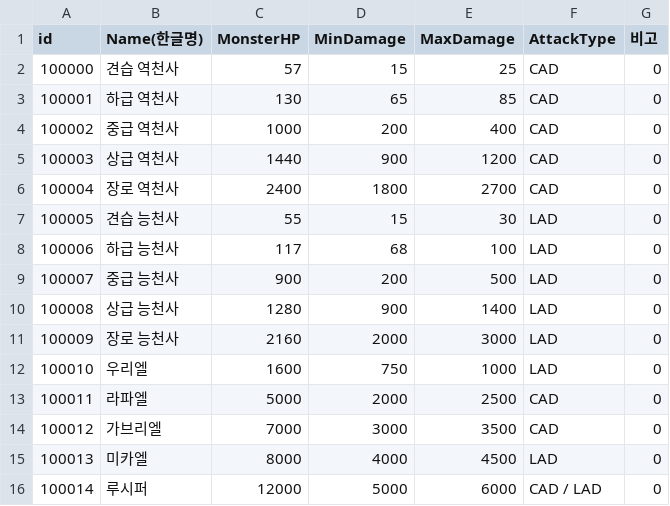
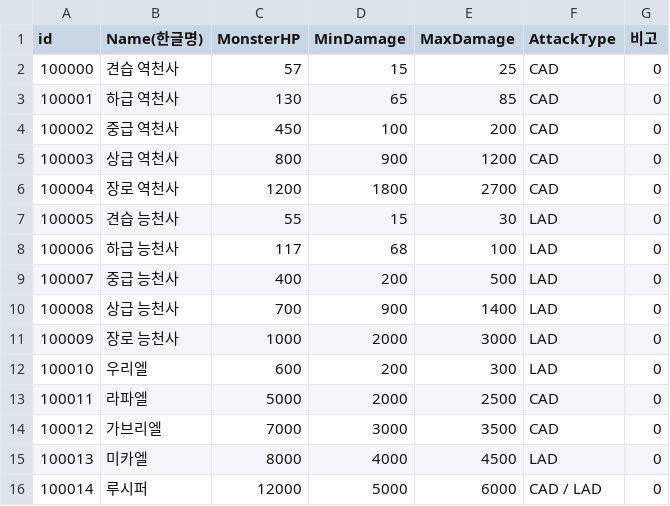
Before and after one commit to ollan365/StudyUnity3D, a CSV file: Assets/Resources/CSV/EnemyInfo.csv, drawn as a sheet.

```diff
--- a/Assets/Resources/CSV/EnemyInfo.csv
+++ b/Assets/Resources/CSV/EnemyInfo.csv
@@ -3,11 +3,11 @@ id,Name(한글명),MonsterHP,MinDamage,MaxDamage,AttackType,비고
 100001,하급 역천사,130,65,85,CAD,0
-100002,중급 역천사,1000,200,400,CAD,0
-100003,상급 역천사,1440,900,1200,CAD,0
-100004,장로 역천사,2400,1800,2700,CAD,0
+100002,중급 역천사,450,100,200,CAD,0
+100003,상급 역천사,800,900,1200,CAD,0
+100004,장로 역천사,1200,1800,2700,CAD,0
 100005,견습 능천사,55,15,30,LAD,0
 100006,하급 능천사,117,68,100,LAD,0
-100007,중급 능천사,900,200,500,LAD,0
-100008,상급 능천사,1280,900,1400,LAD,0
-100009,장로 능천사,2160,2000,3000,LAD,0
-100010,우리엘,1600,750,1000,LAD,0
+100007,중급 능천사,400,200,500,LAD,0
+100008,상급 능천사,700,900,1400,LAD,0
+100009,장로 능천사,1000,2000,3000,LAD,0
+100010,우리엘,600,200,300,LAD,0
 100011,라파엘,5000,2000,2500,CAD,0
```
Also changed, not shown: Assets/Resources/CSV/Dialogues.csv, Assets/Resources/CSV/FriendInfo.csv, 14 other files.
